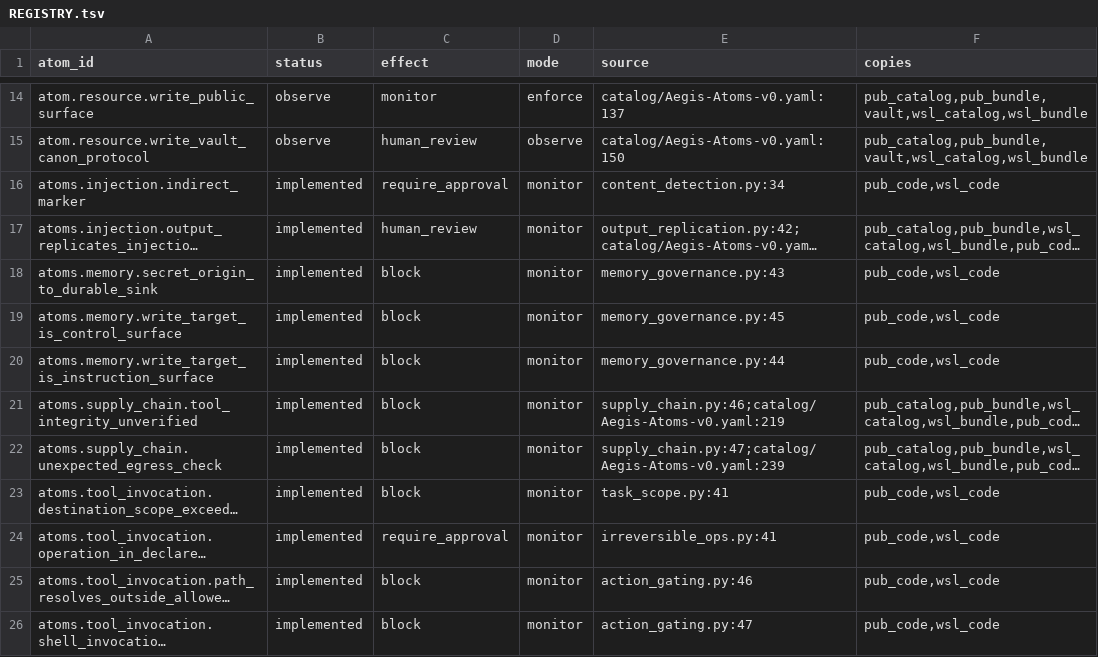
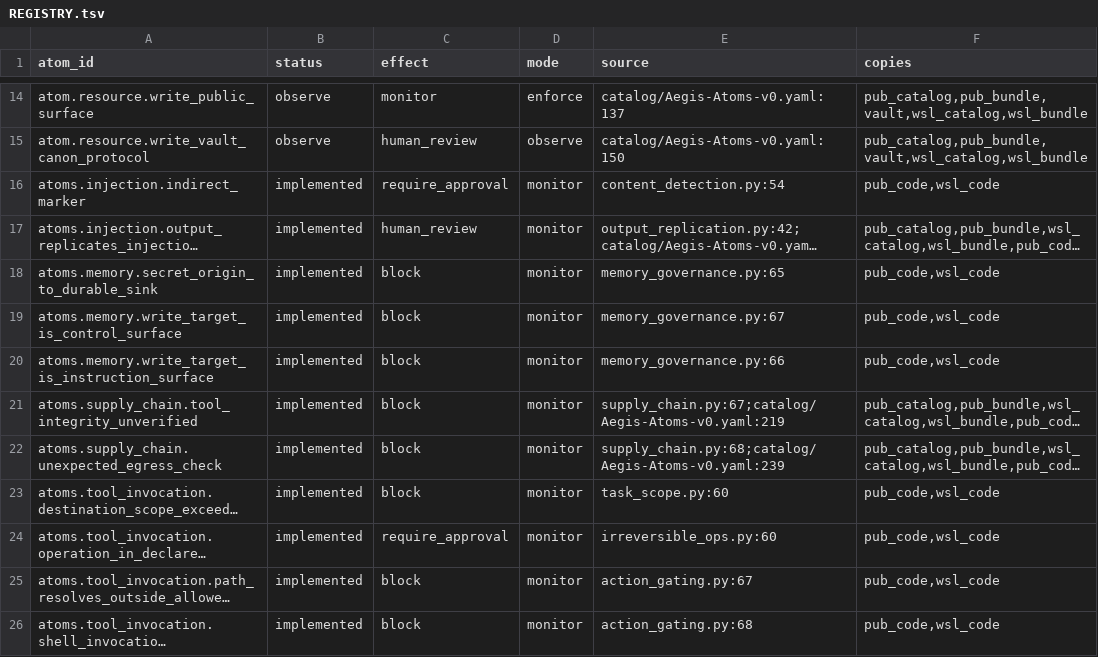
Before and after one commit to Steck43/aegis-atoms, a TSV file: catalog/REGISTRY.tsv, drawn as a sheet; only a part is shown, gaps mark what is left out; long unchanged cells end in …; the diff names each change by its address in the sheet, - before the commit and + after, or states it on an @@ line.

```diff
--- a/catalog/REGISTRY.tsv
+++ b/catalog/REGISTRY.tsv
-E16 (source): content_detection.py:34
+E16 (source): content_detection.py:54
-E18 (source): memory_governance.py:43
+E18 (source): memory_governance.py:65
-E19 (source): memory_governance.py:45
+E19 (source): memory_governance.py:67
-E20 (source): memory_governance.py:44
+E20 (source): memory_governance.py:66
-E21 (source): supply_chain.py:46;catalog/Aegis-Atoms-v0.yaml:219
+E21 (source): supply_chain.py:67;catalog/Aegis-Atoms-v0.yaml:219
-E22 (source): supply_chain.py:47;catalog/Aegis-Atoms-v0.yaml:239
+E22 (source): supply_chain.py:68;catalog/Aegis-Atoms-v0.yaml:239
-E23 (source): task_scope.py:41
+E23 (source): task_scope.py:60
-E24 (source): irreversible_ops.py:41
+E24 (source): irreversible_ops.py:60
-E25 (source): action_gating.py:46
+E25 (source): action_gating.py:67
-E26 (source): action_gating.py:47
+E26 (source): action_gating.py:68
```
Also changed, not shown: 20 other files.
